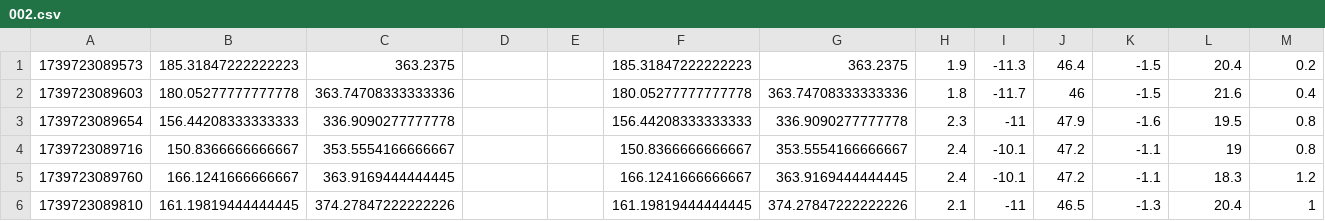
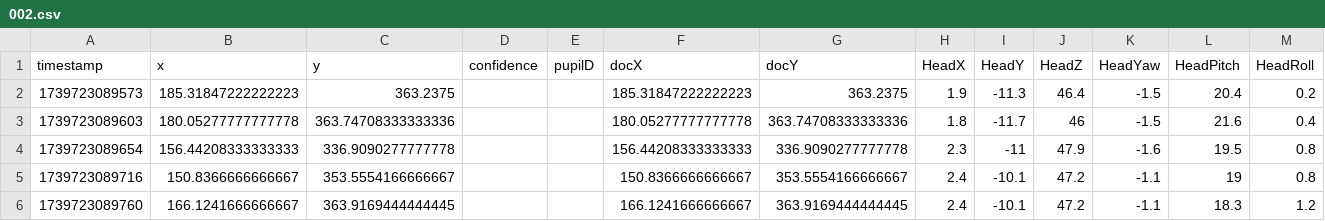
Before and after one commit to Exios66/Gazecloud-Tracker, a CSV file: data/Gazecloud/example/002.csv, drawn as a sheet; only a part is shown; the shorter side is filled out with more unchanged rows; the diff names each change by its address in the sheet, - before the commit and + after, or states it on an @@ line.

Commit message:
Update 002.csv

```diff
--- a/data/Gazecloud/example/002.csv
+++ b/data/Gazecloud/example/002.csv
+row 1: timestamp | x | y | confidence | pupilD | docX | docY | HeadX | HeadY | HeadZ | HeadYaw | HeadPitch | HeadRoll
```
